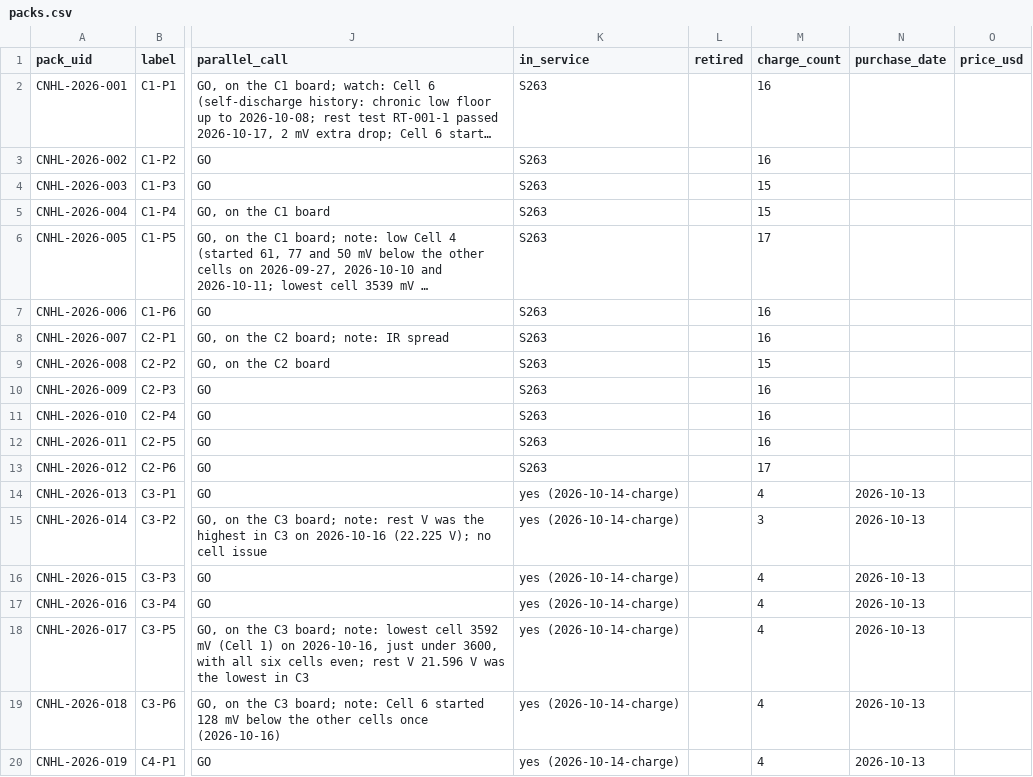
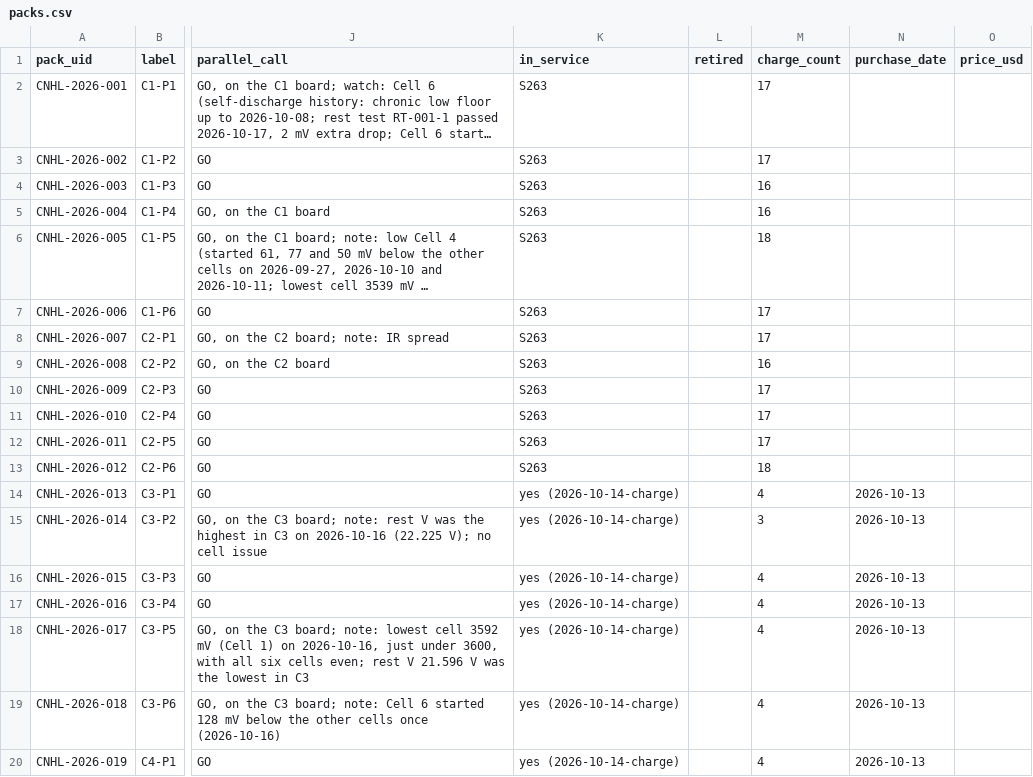
Before and after one commit to crpearson/site, a CSV file: data/v2/packs.csv, drawn as a sheet; only a part is shown, gaps mark what is left out; long unchanged cells end in …; the diff names each change by its address in the sheet, - before the commit and + after, or states it on an @@ line.

```diff
--- a/data/v2/packs.csv
+++ b/data/v2/packs.csv
-M2:M3 (charge_count): 16
+M2:M3 (charge_count): 17
-M4:M5 (charge_count): 15
+M4:M5 (charge_count): 16
-M6 (charge_count): 17
+M6 (charge_count): 18
-M7:M8 (charge_count): 16
+M7:M8 (charge_count): 17
-M9 (charge_count): 15
+M9 (charge_count): 16
-M10:M12 (charge_count): 16
+M10:M12 (charge_count): 17
-M13 (charge_count): 17
+M13 (charge_count): 18
```
Also changed, not shown: data/v2/ir_store_v2.public.csv, data/v2/session_manifest.public.csv, 7 other files.
